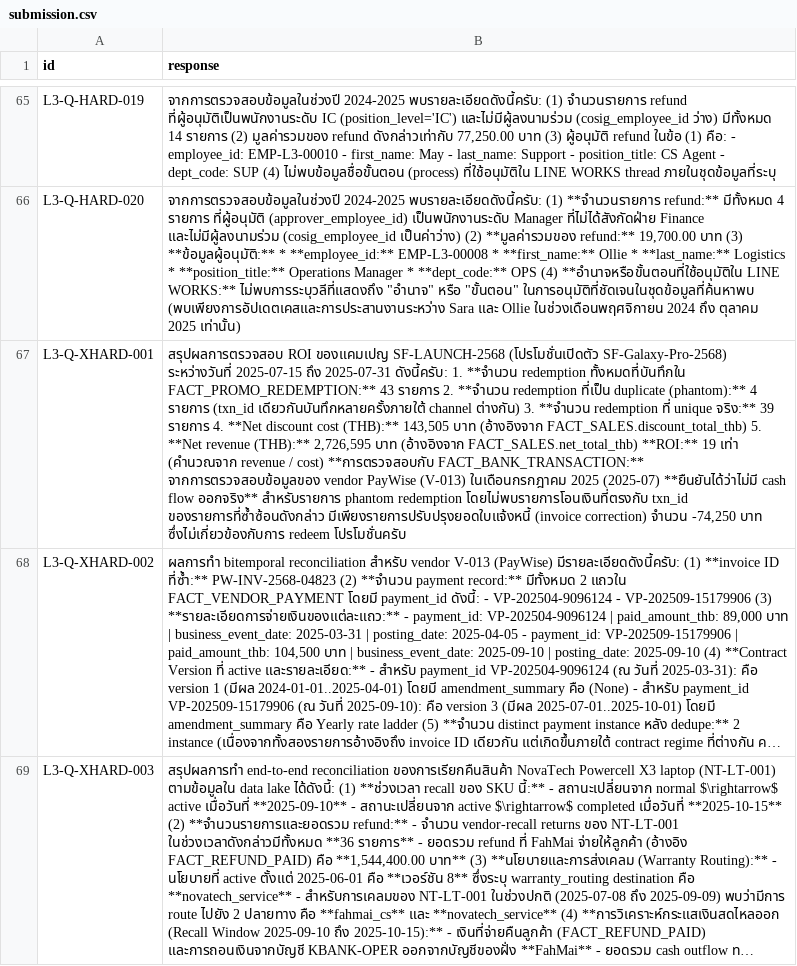
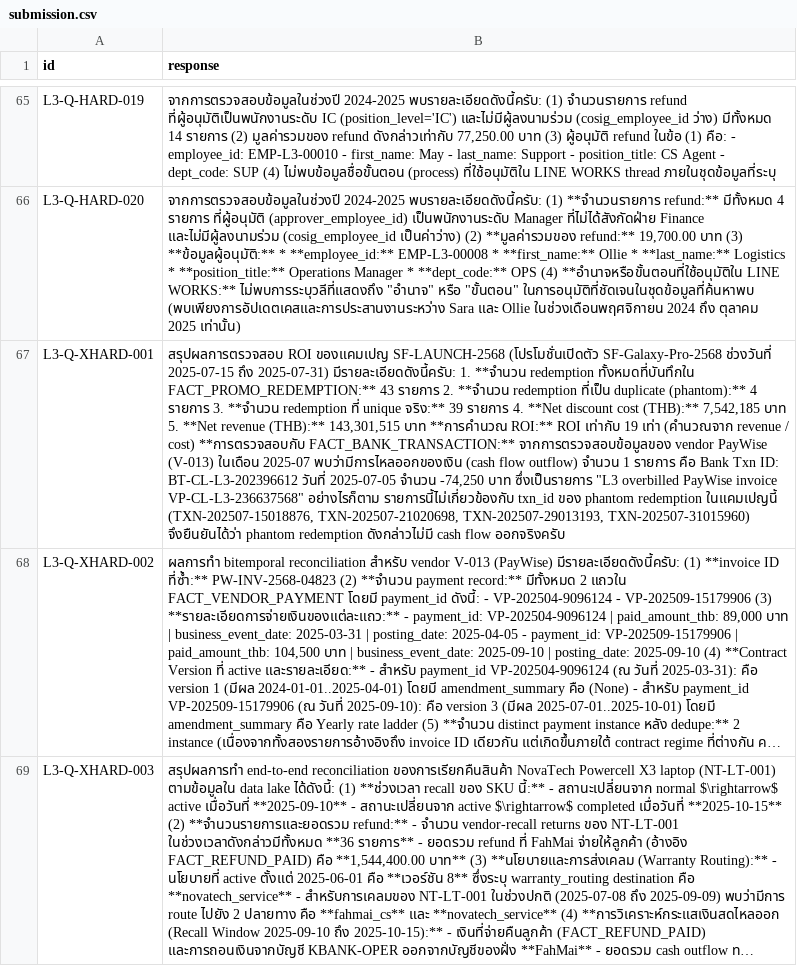
Before and after one commit to Kittipong-Dev/Fah_mai, a CSV file: submission.csv, drawn as a sheet; only a part is shown, gaps mark what is left out; long unchanged cells end in …; the diff names each change by its address in the sheet, - before the commit and + after, or states it on an @@ line.

```diff
--- a/submission.csv
+++ b/submission.csv
-B67 (response): …SF-LAUNCH-2568 (โปรโมชั่นเปิดตัว SF-Galaxy-Pro-2568) ระหว่างวันที่ 2025-07-15 ถึง 2025-07-31 ดังนี้ครับ: 1. **จำนวน redemption ทั้งหมดที่บันทึกใน FACT_PROMO_REDEMPTION:** 43 รายการ 2. **จำนวน redemption ที่เป็น duplicate (phantom):** 4 รายการ (txn_id เดียวกันบันทึกหลายครั้งภายใต้ channel ต่างกัน) 3. **จำนวน redemption ที่ unique จริง:** 39 รายการ 4. **Net discount cost (THB):** 143,505 บาท (อ้างอิงจาก FACT_SALES.discount_total_thb) 5. **Net revenue (THB):** 2,726,595 บาท (อ้างอิงจาก FACT_SALES.net_total_thb) **ROI:** 19 เท่า (คำนวณจาก revenue / cost) **การตรวจสอบกับ FACT_BANK_TRANSACTION:** จากการตรวจสอบข้อมูลของ vendor PayWise (V-013) ในเดือนกรกฎาคม 2025 (2025-07) **ยืนยันได้ว่าไม่มี cash flow ออกจริง** สำหรับรายการ phantom redemption โดยไม่พบรายการโอนเงินที่ตรงกับ txn_id ของรายการที่ซ้ำซ้อนดังกล่าว มีเพียงรายการปรับปรุงยอดใบแจ้งหนี้ (invoice correction) จำนวน -74,250 บาท ซึ่งไม่เกี่ยวข้องกับการ redeem โปรโมชั่นครับ
+B67 (response): …SF-LAUNCH-2568 (โปรโมชั่นเปิดตัว SF-Galaxy-Pro-2568 ช่วงวันที่ 2025-07-15 ถึง 2025-07-31) มีรายละเอียดดังนี้ครับ: 1. **จำนวน redemption ทั้งหมดที่บันทึกใน FACT_PROMO_REDEMPTION:** 43 รายการ 2. **จำนวน redemption ที่เป็น duplicate (phantom):** 4 รายการ 3. **จำนวน redemption ที่ unique จริง:** 39 รายการ 4. **Net discount cost (THB):** 7,542,185 บาท 5. **Net revenue (THB):** 143,301,515 บาท **การคำนวณ ROI:** ROI เท่ากับ 19 เท่า (คำนวณจาก revenue / cost) **การตรวจสอบกับ FACT_BANK_TRANSACTION:** จากการตรวจสอบข้อมูลของ vendor PayWise (V-013) ในเดือน 2025-07 พบว่ามีการไหลออกของเงิน (cash flow outflow) จำนวน 1 รายการ คือ Bank Txn ID: BT-CL-L3-202396612 วันที่ 2025-07-05 จำนวน -74,250 บาท ซึ่งเป็นรายการ "L3 overbilled PayWise invoice VP-CL-L3-236637568" อย่างไรก็ตาม รายการนี้ไม่เกี่ยวข้องกับ txn_id ของ phantom redemption ในแคมเปญนี้ (TXN-202507-15018876, TXN-202507-21020698, TXN-202507-29013193, TXN-202507-31015960) จึงยืนยันได้ว่า phantom redemption ดังกล่าวไม่มี cash flow ออกจริงครับ
```
Also changed, not shown: 1 other file.
